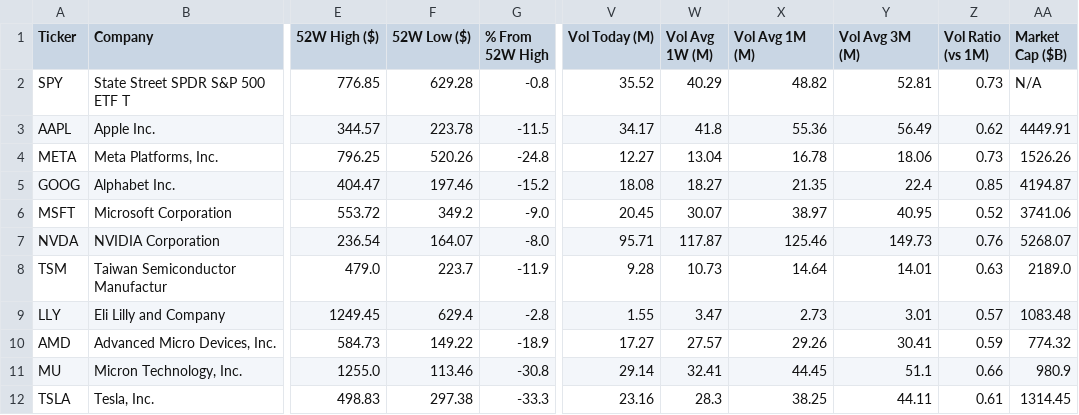
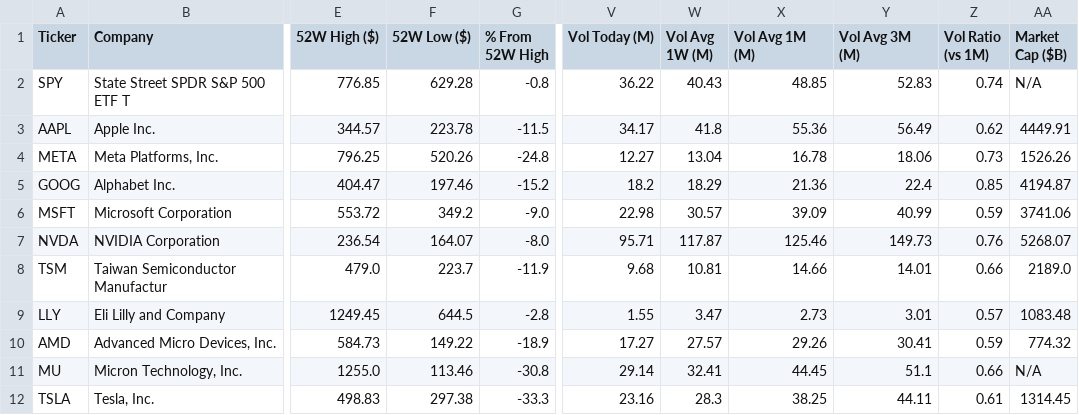
Before and after one commit to runyuzhang1007/stock-dashboard, a CSV file: stock_analysis.csv, drawn as a sheet; only a part is shown, gaps mark what is left out; the diff names each change by its address in the sheet, - before the commit and + after, or states it on an @@ line.

```diff
--- a/stock_analysis.csv
+++ b/stock_analysis.csv
-V2 (Vol Today (M)): 35.52
+V2 (Vol Today (M)): 36.22
-W2 (Vol Avg 1W (M)): 40.29
+W2 (Vol Avg 1W (M)): 40.43
-X2 (Vol Avg 1M (M)): 48.82
+X2 (Vol Avg 1M (M)): 48.85
-Y2 (Vol Avg 3M (M)): 52.81
+Y2 (Vol Avg 3M (M)): 52.83
-Z2 (Vol Ratio (vs 1M)): 0.73
+Z2 (Vol Ratio (vs 1M)): 0.74
-V5 (Vol Today (M)): 18.08
+V5 (Vol Today (M)): 18.2
-W5 (Vol Avg 1W (M)): 18.27
+W5 (Vol Avg 1W (M)): 18.29
-X5 (Vol Avg 1M (M)): 21.35
+X5 (Vol Avg 1M (M)): 21.36
-V6 (Vol Today (M)): 20.45
+V6 (Vol Today (M)): 22.98
-W6 (Vol Avg 1W (M)): 30.07
+W6 (Vol Avg 1W (M)): 30.57
-X6 (Vol Avg 1M (M)): 38.97
+X6 (Vol Avg 1M (M)): 39.09
-Y6 (Vol Avg 3M (M)): 40.95
+Y6 (Vol Avg 3M (M)): 40.99
-Z6 (Vol Ratio (vs 1M)): 0.52
+Z6 (Vol Ratio (vs 1M)): 0.59
-V8 (Vol Today (M)): 9.28
+V8 (Vol Today (M)): 9.68
-W8 (Vol Avg 1W (M)): 10.73
+W8 (Vol Avg 1W (M)): 10.81
-X8 (Vol Avg 1M (M)): 14.64
+X8 (Vol Avg 1M (M)): 14.66
-Z8 (Vol Ratio (vs 1M)): 0.63
+Z8 (Vol Ratio (vs 1M)): 0.66
-F9 (52W Low ($)): 629.4
+F9 (52W Low ($)): 644.5
-AA11 (Market Cap ($B)): 980.9
+AA11 (Market Cap ($B)): N/A
```
Also changed, not shown: 1 other file.
